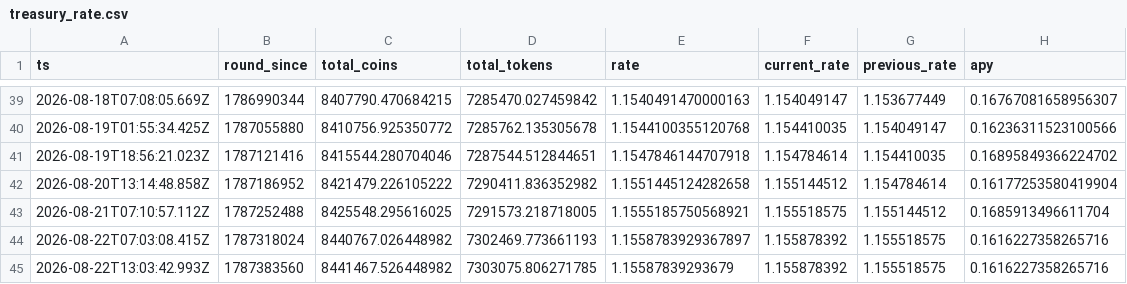
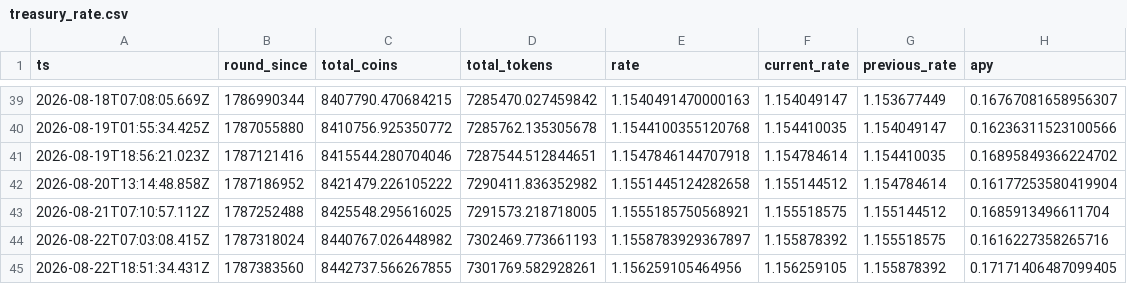
Before and after one commit to HipoFinance/dune, a CSV file: data/treasury_rate.csv, drawn as a sheet; only a part is shown, gaps mark what is left out; removed rows and columns are numbered as before the commit, all else as after; the diff names each change by its address in the sheet, - before the commit and + after, or states it on an @@ line.

Commit message:
chore: update treasury rate dataset

```diff
--- a/data/treasury_rate.csv
+++ b/data/treasury_rate.csv
-row 45: 2026-08-22T13:03:42.993Z | 1787383560 | 8441467.526448982 | 7303075.806271785 | 1.15587839293679 | 1.155878392 | 1.155518575 | 0.1616227358265716
+row 45: 2026-08-22T18:51:34.431Z | 1787383560 | 8442737.566267855 | 7301769.582928261 | 1.156259105464956 | 1.156259105 | 1.155878392 | 0.17171406487099405
```
